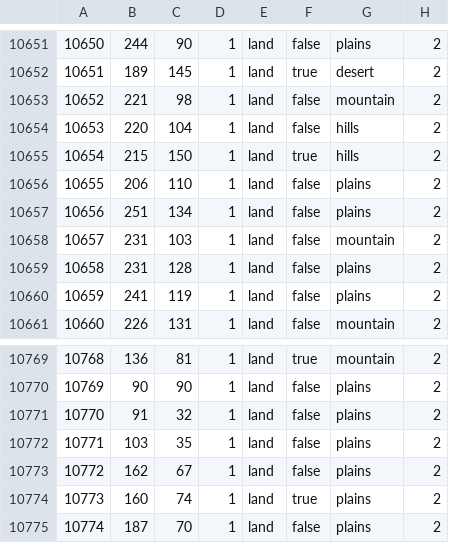
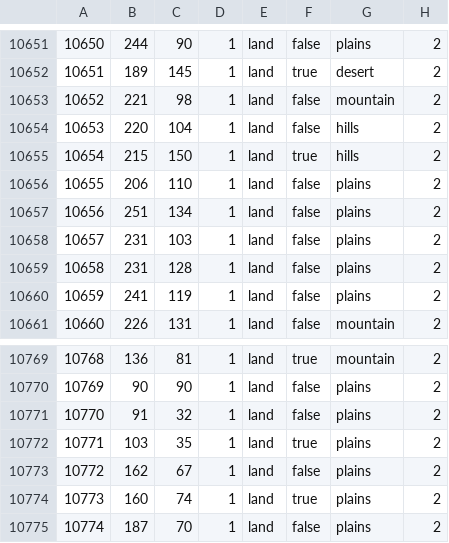
Before and after one commit to Grochuj/Krew-i-Honor, a CSV file: map/definition.csv, drawn as a sheet; only a part is shown, gaps mark what is left out.

```diff
--- a/map/definition.csv
+++ b/map/definition.csv
@@ -10657,3 +10657,3 @@
 10656;251;134;1;land;false;plains;2
-10657;231;103;1;land;false;mountain;2
+10657;231;103;1;land;false;plains;2
 10658;231;128;1;land;false;plains;2
@@ -10771,3 +10771,3 @@
 10770;91;32;1;land;false;plains;2
-10771;103;35;1;land;false;plains;2
+10771;103;35;1;land;true;plains;2
 10772;162;67;1;land;false;plains;2
```
Also changed, not shown: map/adjacencies.csv, 9 other files.
